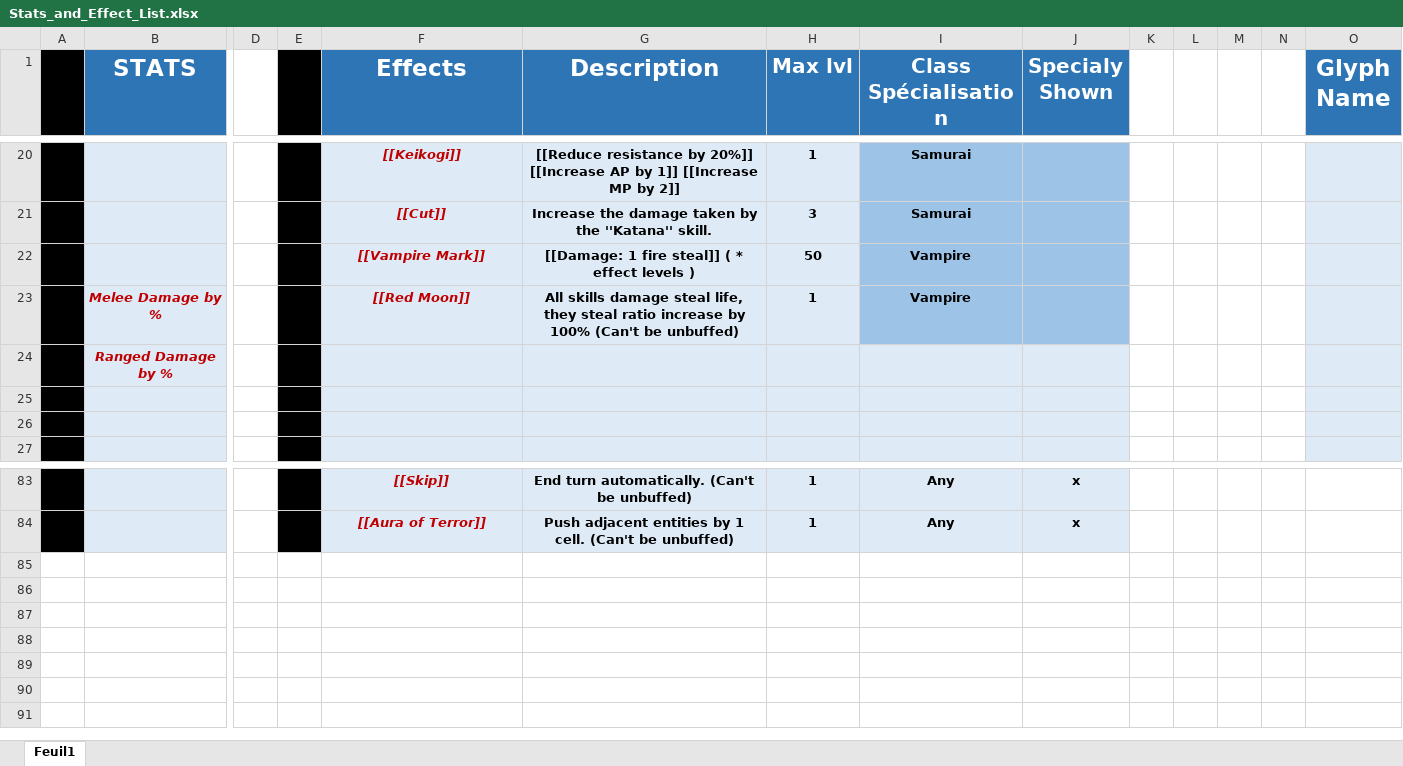
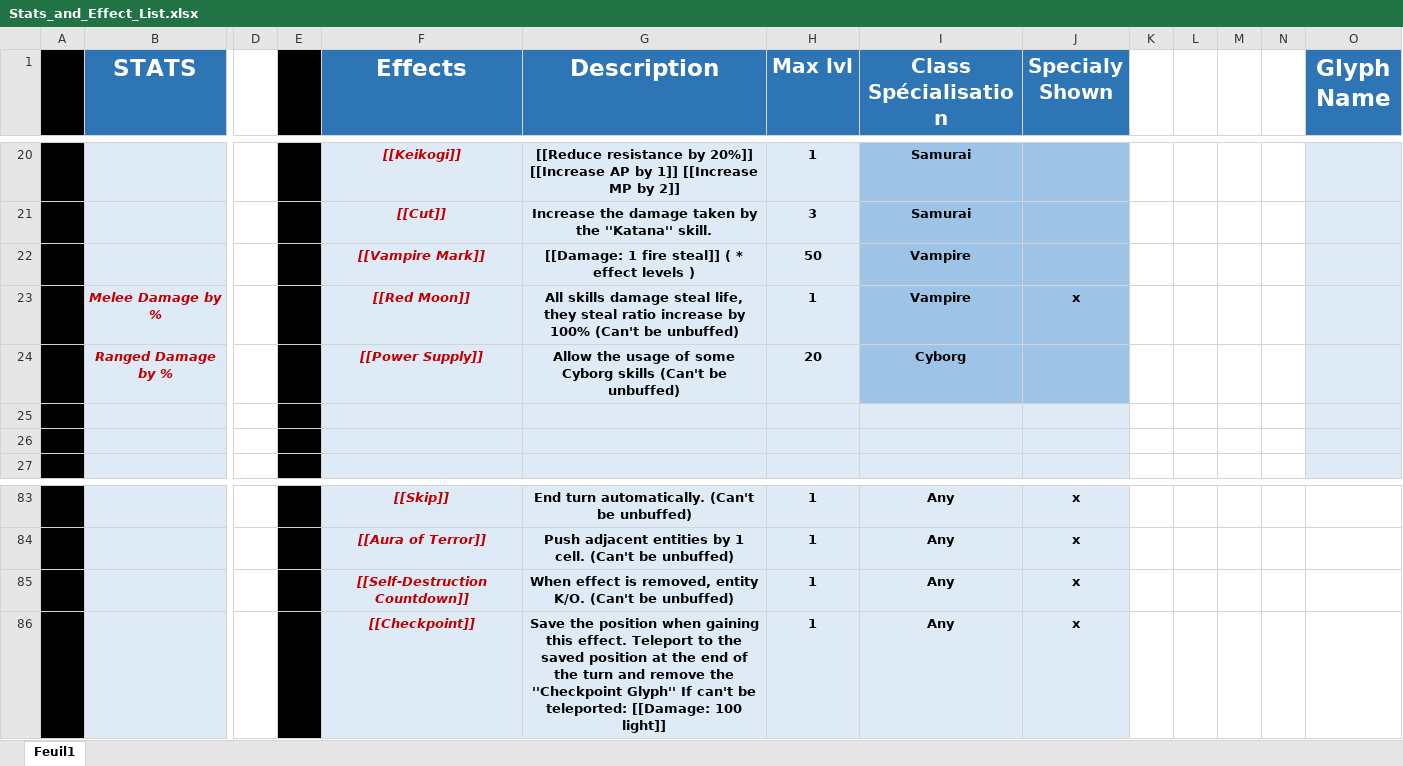
Before and after one commit to opachot/BattleForVoxturia, an Excel workbook: GameDesign/Stats_and_Effect_List.xlsx, sheet Feuil1, drawn as a sheet; only a part is shown, gaps mark what is left out; values as stored, in another font and other column widths than the file's, no borders; removed rows and columns are numbered as before the commit, all else as after; rows hold the shown columns only; the diff names each change by its address in the sheet, - before the commit and + after, or states it on an @@ line.

Commit message:
Finished the effects doc, but still need to clean the effects names, do the glyph doc and finish the stats doc. + Cleaned the Cyborg skills doc.

```diff
--- a/GameDesign/Stats_and_Effect_List.xlsx (sheet Feuil1)
+++ b/GameDesign/Stats_and_Effect_List.xlsx (sheet Feuil1)
-J23 (Specialy Shown): (empty)
+J23 (Specialy Shown): x
-row 24:  | Ranged Damage by %
+row 24:  | Ranged Damage by % |  |  | [[Power Supply]] | Allow the usage of some Cyborg skills (Can't be unbuffed) | 20 | Cyborg
+row 85:  |  |  |  | [[Self-Destruction Countdown]] | When effect is removed, entity K/O. (Can't be unbuffed) | 1 | Any | x
+row 86:  |  |  |  | [[Checkpoint]] | Save the position when gaining this effect. Teleport to the saved position at the end of the turn and remove the ''Checkpoint Glyph'' If can't be teleported: [[Damage: 100 light]] | 1 | Any | x
```
Also changed, not shown: GameDesign/Class/_Done/10-Cyborg/Documentation/CyborgSkills.xlsx.
